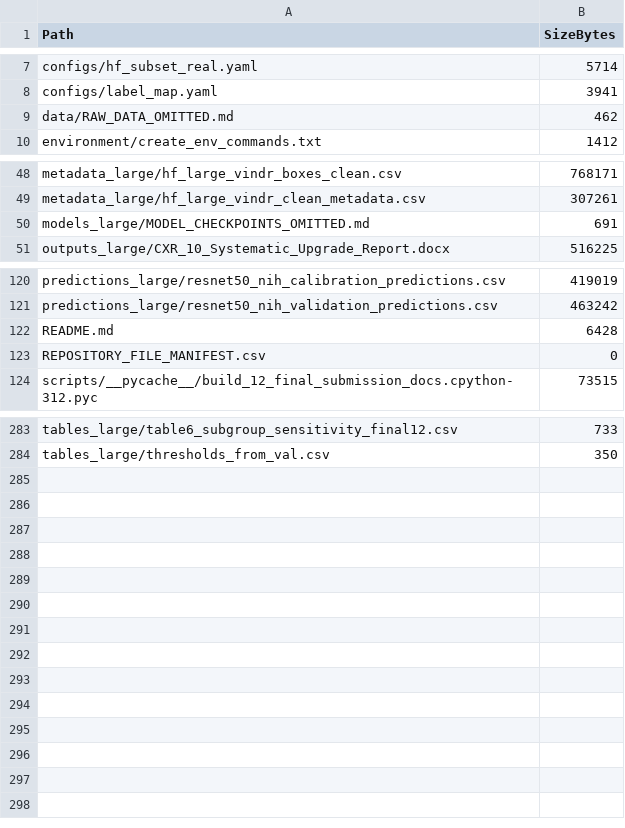
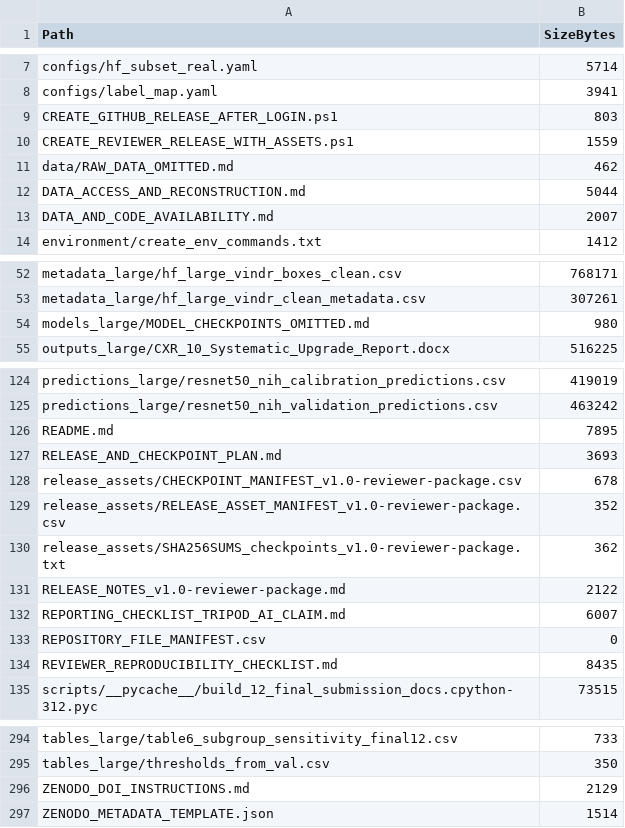
Before and after one commit to a1553189184-stack/SCI, a CSV file: REPOSITORY_FILE_MANIFEST.csv, drawn as a sheet; only a part is shown, gaps mark what is left out.

Commit message:
Prepare release assets DOI metadata and checkpoint package manifests

```diff
--- a/REPOSITORY_FILE_MANIFEST.csv
+++ b/REPOSITORY_FILE_MANIFEST.csv
@@ -8,3 +8,7 @@
 "configs/label_map.yaml","3941"
+"CREATE_GITHUB_RELEASE_AFTER_LOGIN.ps1","803"
+"CREATE_REVIEWER_RELEASE_WITH_ASSETS.ps1","1559"
 "data/RAW_DATA_OMITTED.md","462"
+"DATA_ACCESS_AND_RECONSTRUCTION.md","5044"
+"DATA_AND_CODE_AVAILABILITY.md","2007"
 "environment/create_env_commands.txt","1412"
@@ -49,3 +53,3 @@
 "metadata_large/hf_large_vindr_clean_metadata.csv","307261"
-"models_large/MODEL_CHECKPOINTS_OMITTED.md","691"
+"models_large/MODEL_CHECKPOINTS_OMITTED.md","980"
 "outputs_large/CXR_10_Systematic_Upgrade_Report.docx","516225"
@@ -121,4 +125,11 @@
 "predictions_large/resnet50_nih_validation_predictions.csv","463242"
-"README.md","6428"
+"README.md","7895"
+"RELEASE_AND_CHECKPOINT_PLAN.md","3693"
+"release_assets/CHECKPOINT_MANIFEST_v1.0-reviewer-package.csv","678"
+"release_assets/RELEASE_ASSET_MANIFEST_v1.0-reviewer-package.csv","352"
+"release_assets/SHA256SUMS_checkpoints_v1.0-reviewer-package.txt","362"
+"RELEASE_NOTES_v1.0-reviewer-package.md","2122"
+"REPORTING_CHECKLIST_TRIPOD_AI_CLAIM.md","6007"
 "REPOSITORY_FILE_MANIFEST.csv","0"
+"REVIEWER_REPRODUCIBILITY_CHECKLIST.md","8435"
 "scripts/__pycache__/build_12_final_submission_docs.cpython-312.pyc","73515"
@@ -284 +295,3 @@
 "tables_large/thresholds_from_val.csv","350"
+"ZENODO_DOI_INSTRUCTIONS.md","2129"
+"ZENODO_METADATA_TEMPLATE.json","1514"
```
Also changed, not shown: 11 other files.
